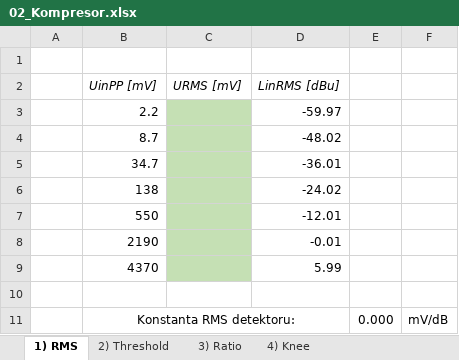
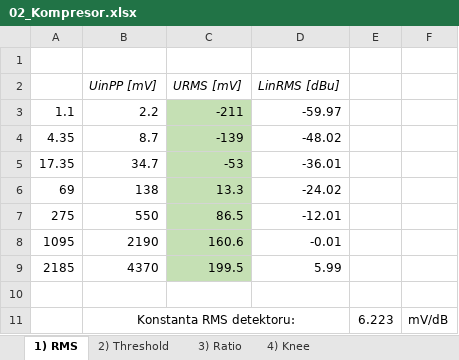
Before and after one commit to karolinaas/BPC-NKZT-Protokoly-2024, an Excel workbook: Uloha2/02_Kompresor.xlsx, sheet 1) RMS, drawn as a sheet; values as stored, in another font and other column widths than the file's, no borders; charts and pictures not drawn; the diff names each change by its address in the sheet, - before the commit and + after, or states it on an @@ line.

```diff
--- a/Uloha2/02_Kompresor.xlsx (sheet 1) RMS)
+++ b/Uloha2/02_Kompresor.xlsx (sheet 1) RMS)
-A3: (empty)
+A3: 1.1
-C3 (URMS [mV]): (empty)
+C3 (URMS [mV]): -211
-A4: (empty)
+A4: 4.35
-C4 (URMS [mV]): (empty)
+C4 (URMS [mV]): -139
-A5: (empty)
+A5: 17.35
-C5 (URMS [mV]): (empty)
+C5 (URMS [mV]): -53
-A6: (empty)
+A6: 69
-C6 (URMS [mV]): (empty)
+C6 (URMS [mV]): 13.3
-A7: (empty)
+A7: 275
-C7 (URMS [mV]): (empty)
+C7 (URMS [mV]): 86.5
-A8: (empty)
+A8: 1095
-C8 (URMS [mV]): (empty)
+C8 (URMS [mV]): 160.6
-A9: (empty)
+A9: 2185
-C9 (URMS [mV]): (empty)
+C9 (URMS [mV]): 199.5
-E11: 0.000
+E11: 6.223
```
Also changed, not shown: sheet 3) Ratio, sheet 4) Knee, sheet 5) Attack a Release, sheet 2) Threshold, charts or pictures, 11 other files.
